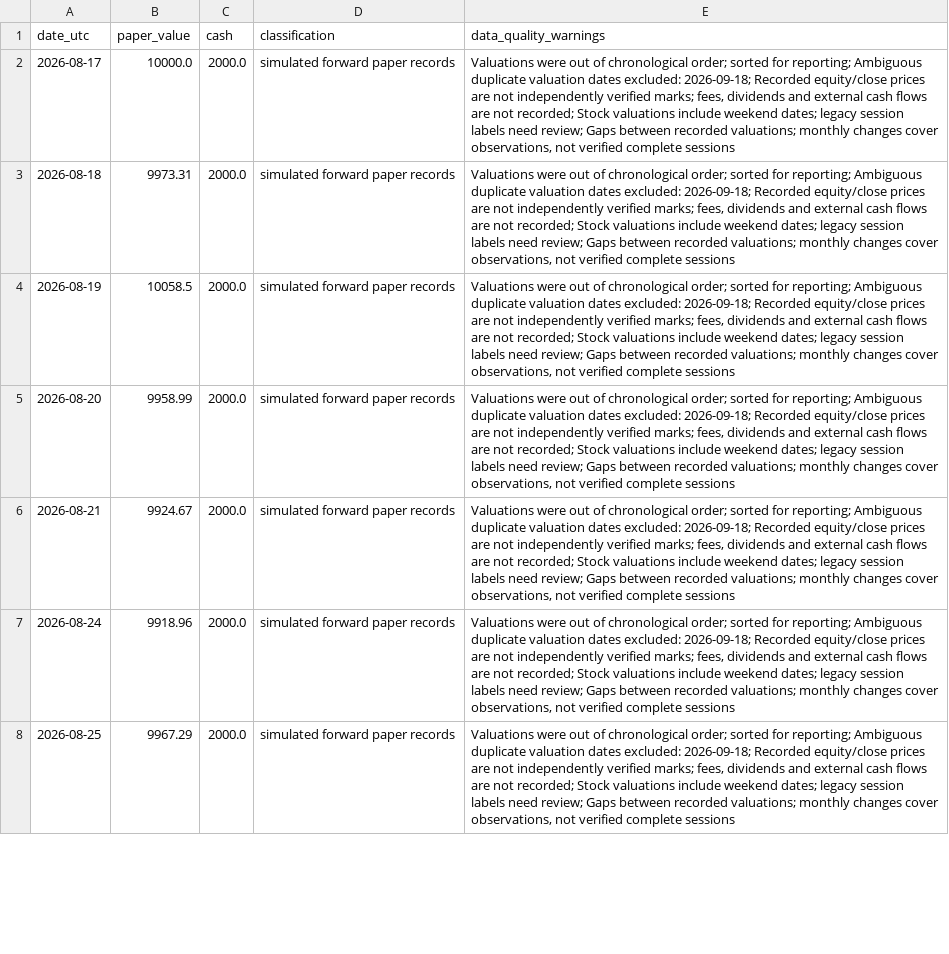
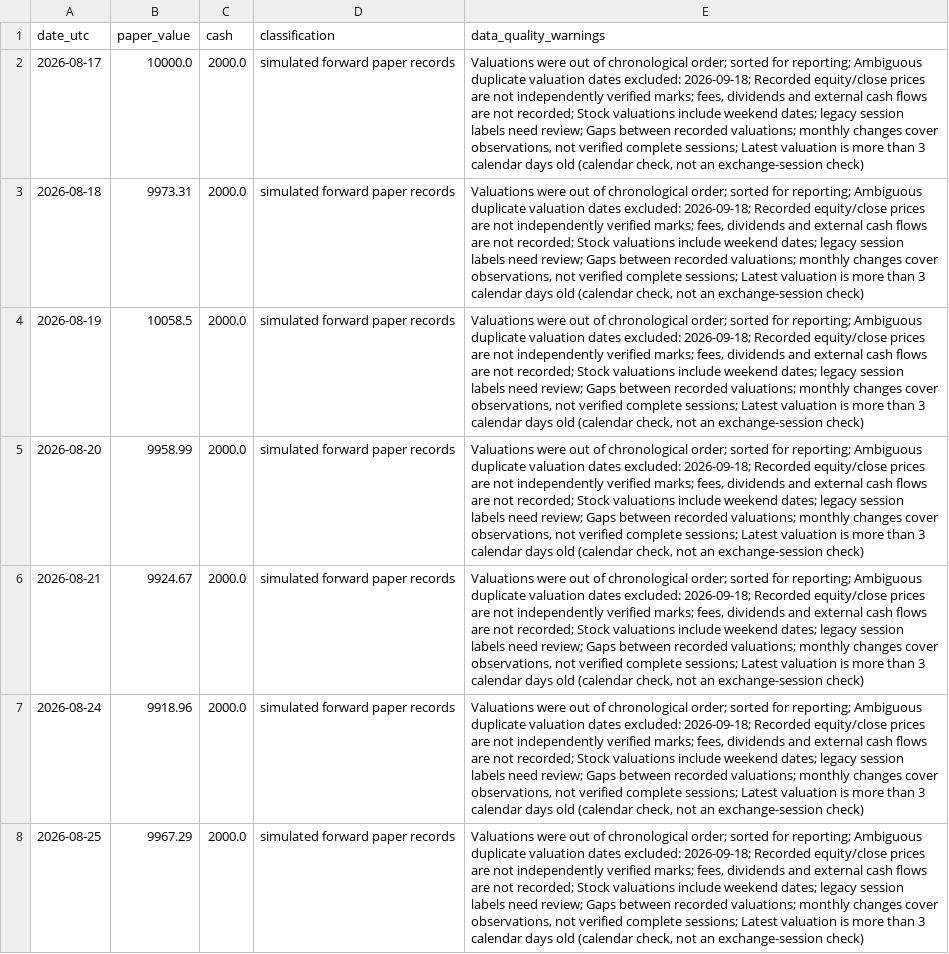
Before and after one commit to iikaitlynii/trading-bot, a CSV file: reports/stocks_daily.csv, drawn as a sheet; only a part is shown; the diff covers the shown part only; the diff names each change by its address in the sheet, - before the commit and + after, or states it on an @@ line.

```diff
--- a/reports/stocks_daily.csv
+++ b/reports/stocks_daily.csv
-E2:E8 (data_quality_warnings): …verified complete sessions
+E2:E8 (data_quality_warnings): …verified complete sessions; Latest valuation is more than 3 calendar days old (calendar check, not an exchange-session check)
```
Also changed, not shown: 42 edited cells elsewhere in this file, reports/stocks_monthly.csv, reports/stocks_summary.csv, 2 other files.
